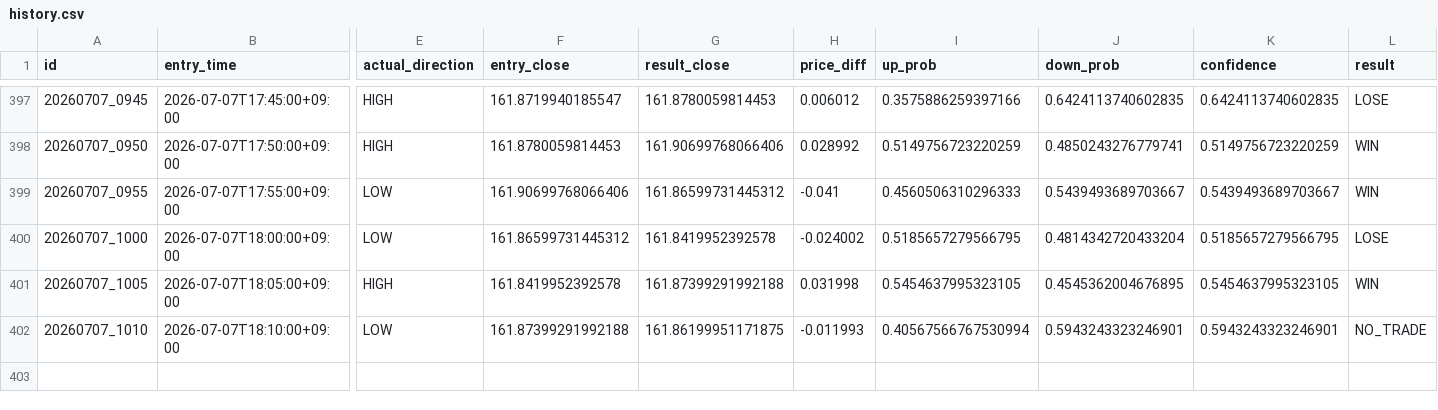
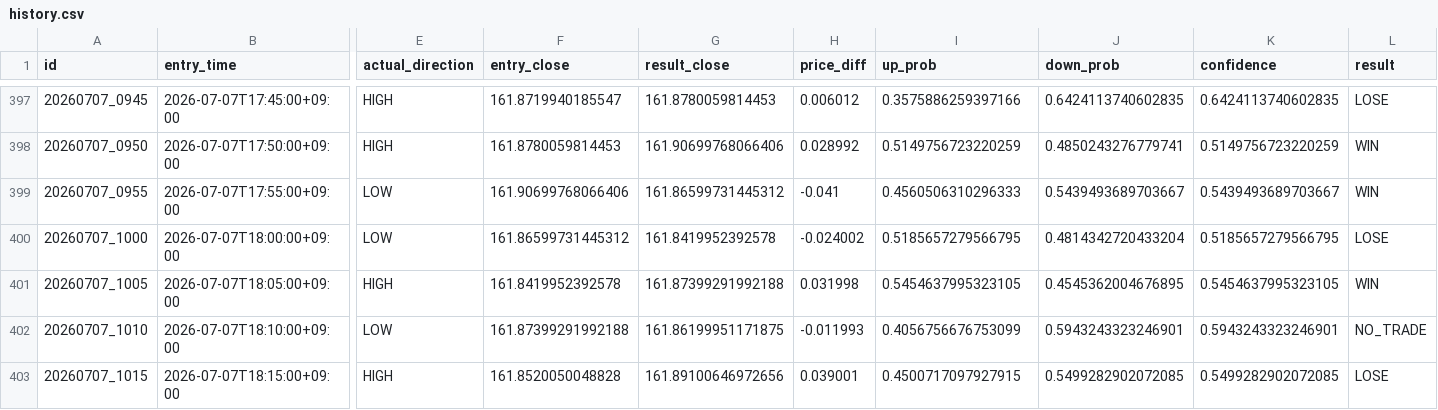
Before and after one commit to jv8gbf476b-ctrl/BO_AI_5M, a CSV file: history.csv, drawn as a sheet; only a part is shown, gaps mark what is left out; rows hold the shown columns only; the diff names each change by its address in the sheet, - before the commit and + after, or states it on an @@ line.

```diff
--- a/history.csv
+++ b/history.csv
-I402 (up_prob): 0.40567566767530994
+I402 (up_prob): 0.4056756676753099
+row 403: 20260707_1015 | 2026-07-07T18:15:00+09:00 | HIGH | 161.8520050048828 | 161.89100646972656 | 0.039001 | 0.4500717097927915 | 0.5499282902072085 | 0.5499282902072085 | LOSE
```
Also changed, not shown: 1 other file.
